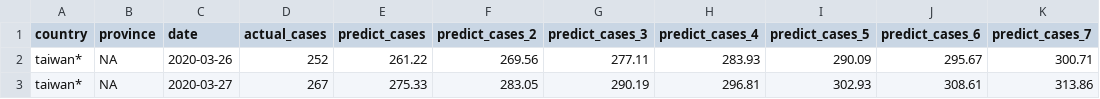
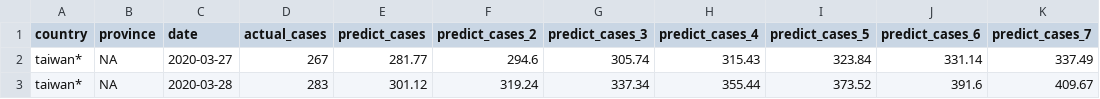
Before and after one commit to dspim/COVID-19-Forecasts, a CSV file: data/Stage2/Stage2_tw_pred.csv, drawn as a sheet.

```diff
--- a/data/Stage2/Stage2_tw_pred.csv
+++ b/data/Stage2/Stage2_tw_pred.csv
@@ -1,3 +1,3 @@
 "country","province","date","actual_cases","predict_cases","predict_cases_2","predict_cases_3","predict_cases_4","predict_cases_5","predict_cases_6","predict_cases_7"
-"taiwan*",NA,2020-03-26,252,261.22,269.56,277.11,283.93,290.09,295.67,300.71
-"taiwan*",NA,2020-03-27,267,275.33,283.05,290.19,296.81,302.93,308.61,313.86
+"taiwan*",NA,2020-03-27,267,281.77,294.6,305.74,315.43,323.84,331.14,337.49
+"taiwan*",NA,2020-03-28,283,301.12,319.24,337.34,355.44,373.52,391.6,409.67
```
Also changed, not shown: data/Stage1/Stage1_NovelCovid_tw.csv, data/Stage1/Stage1_Taiwan_CDC.csv, 13 other files.
